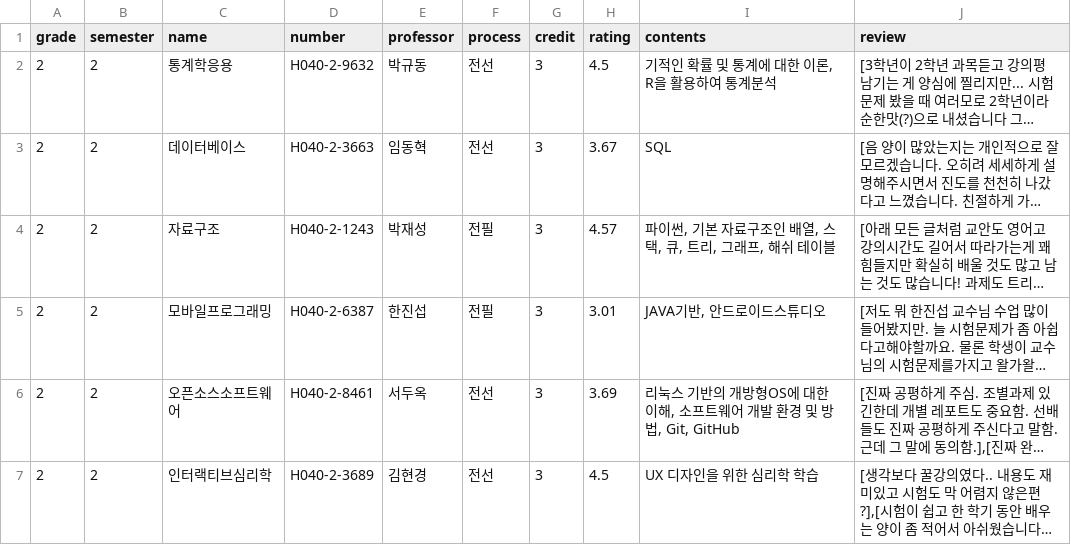
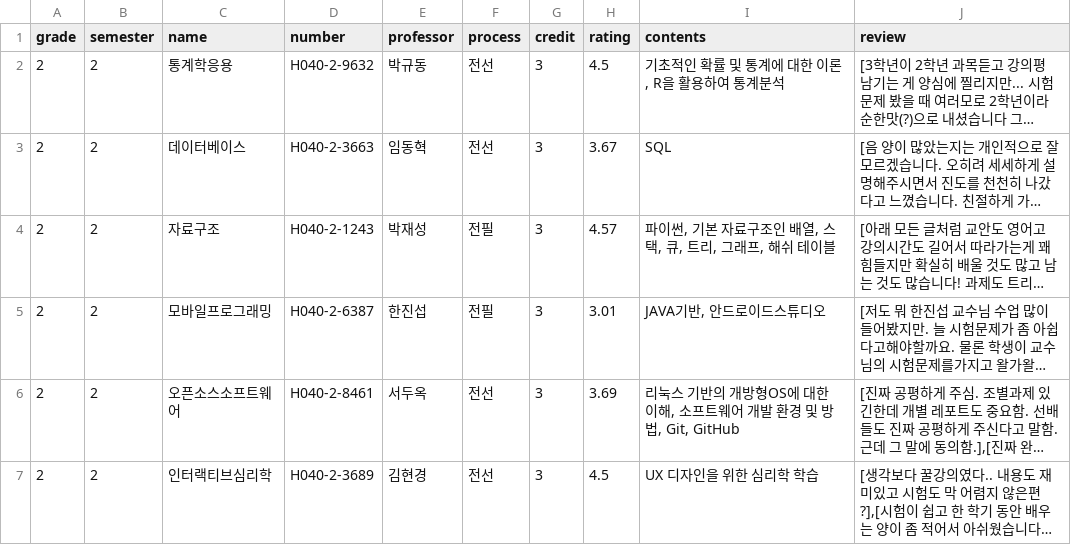
Before and after one commit to kirikaka/myWork, a CSV file: react-project/src/data/lecture_data_low.csv, drawn as a sheet; long unchanged cells end in …; the diff names each change by its address in the sheet, - before the commit and + after, or states it on an @@ line.

```diff
--- a/react-project/src/data/lecture_data_low.csv
+++ b/react-project/src/data/lecture_data_low.csv
-I2 (contents): 기적인 확률 및 통계에 대한 이론, R을 활용하여 통계분석
+I2 (contents): 기초적인 확률 및 통계에 대한 이론, R을 활용하여 통계분석
```
Also changed, not shown: 5 other files.
